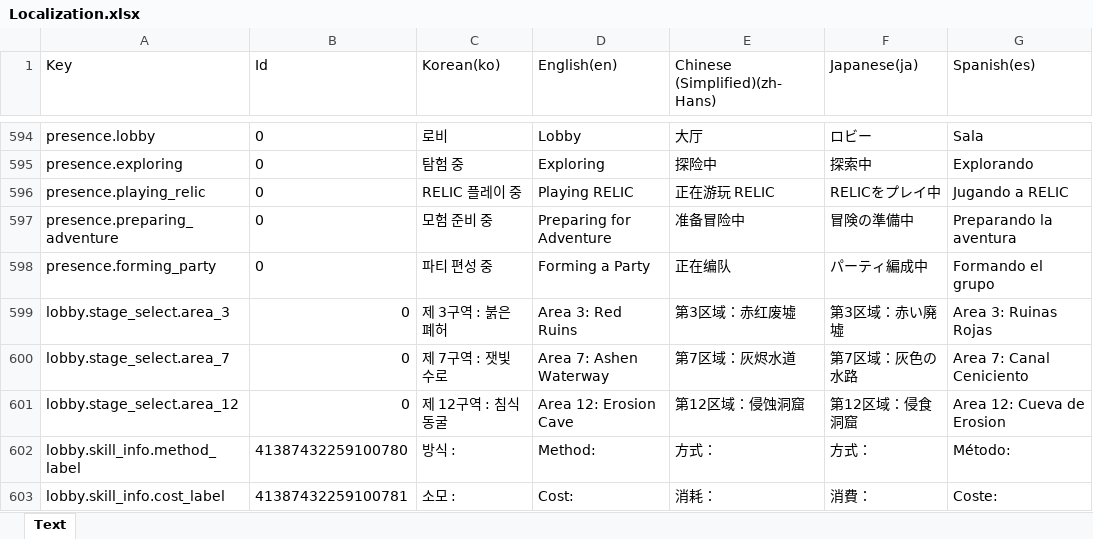
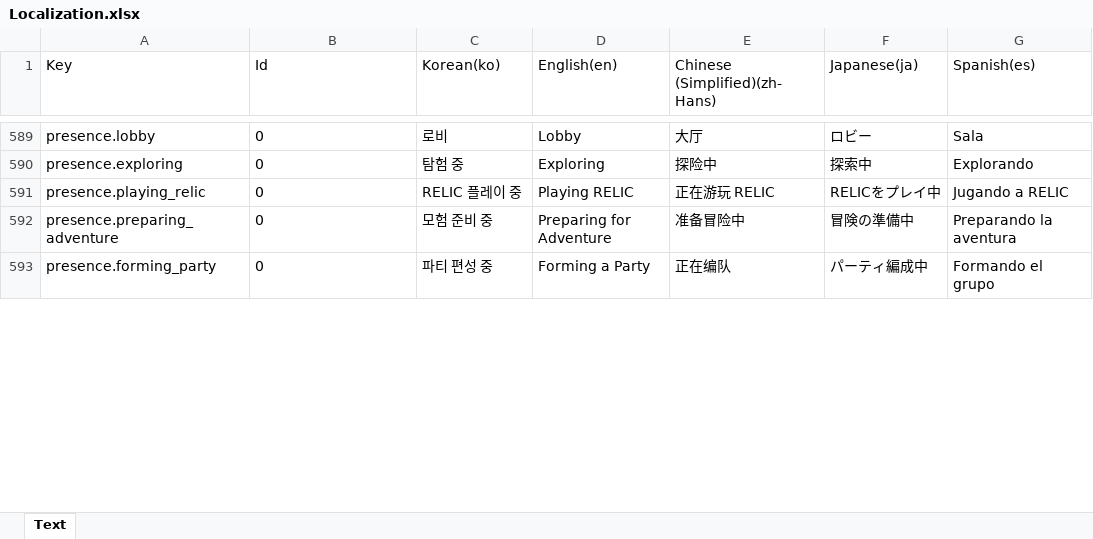
Before and after one commit to BIRANG22/RELIC, an Excel workbook: Assets/ExcelSource/Localization.xlsx, sheet Text, drawn as a sheet; only a part is shown, gaps mark what is left out; values as stored, in another font and other column widths than the file's, no borders; removed rows and columns are numbered as before the commit, all else as after; the diff covers the shown part only; the diff names each change by its address in the sheet, - before the commit and + after, or states it on an @@ line.

```diff
--- a/Assets/ExcelSource/Localization.xlsx (sheet Text)
+++ b/Assets/ExcelSource/Localization.xlsx (sheet Text)
-row 599: lobby.stage_select.area_3 | 0 | 제 3구역 : 붉은 폐허 | Area 3: Red Ruins | 第3区域：赤红废墟 | 第3区域：赤い廃墟 | Area 3: Ruinas Rojas
-row 600: lobby.stage_select.area_7 | 0 | 제 7구역 : 잿빛 수로 | Area 7: Ashen Waterway | 第7区域：灰烬水道 | 第7区域：灰色の水路 | Area 7: Canal Ceniciento
-row 601: lobby.stage_select.area_12 | 0 | 제 12구역 : 침식 동굴 | Area 12: Erosion Cave | 第12区域：侵蚀洞窟 | 第12区域：侵食洞窟 | Area 12: Cueva de Erosion
-row 602: lobby.skill_info.method_label | 41387432259100780 | 방식 : | Method: | 方式： | 方式： | Método:
-row 603: lobby.skill_info.cost_label | 41387432259100781 | 소모 : | Cost: | 消耗： | 消費： | Coste:
```
Also changed, not shown: 174 added rows, 16 removed rows and 60 edited cells elsewhere in this sheet, 58 other files.
